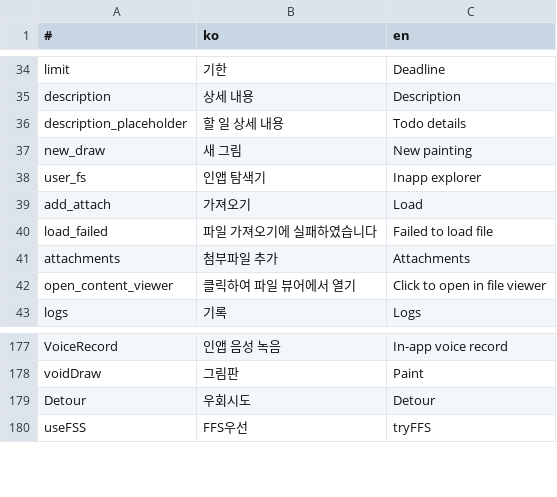
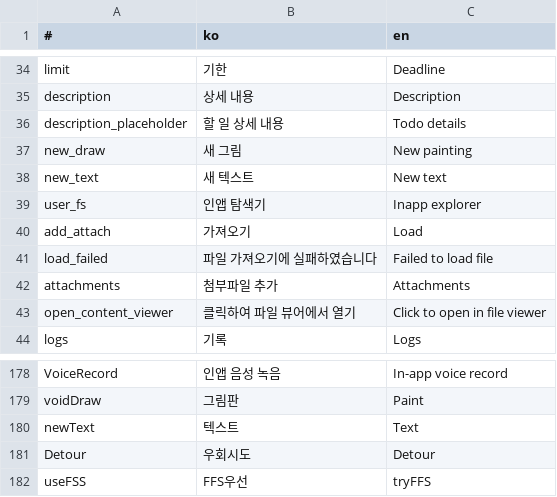
Before and after one commit to is2you2/is2you2.github.io, a CSV file: pjcone_pwa/assets/data/translate.csv, drawn as a sheet; only a part is shown, gaps mark what is left out; the diff names each change by its address in the sheet, - before the commit and + after, or states it on an @@ line.

Commit message:
pjcone v0.59.12-549

```diff
--- a/pjcone_pwa/assets/data/translate.csv
+++ b/pjcone_pwa/assets/data/translate.csv
+row 38: new_text | 새 텍스트 | New text
+row 180: newText | 텍스트 | Text
```
Also changed, not shown: 16 other files.
